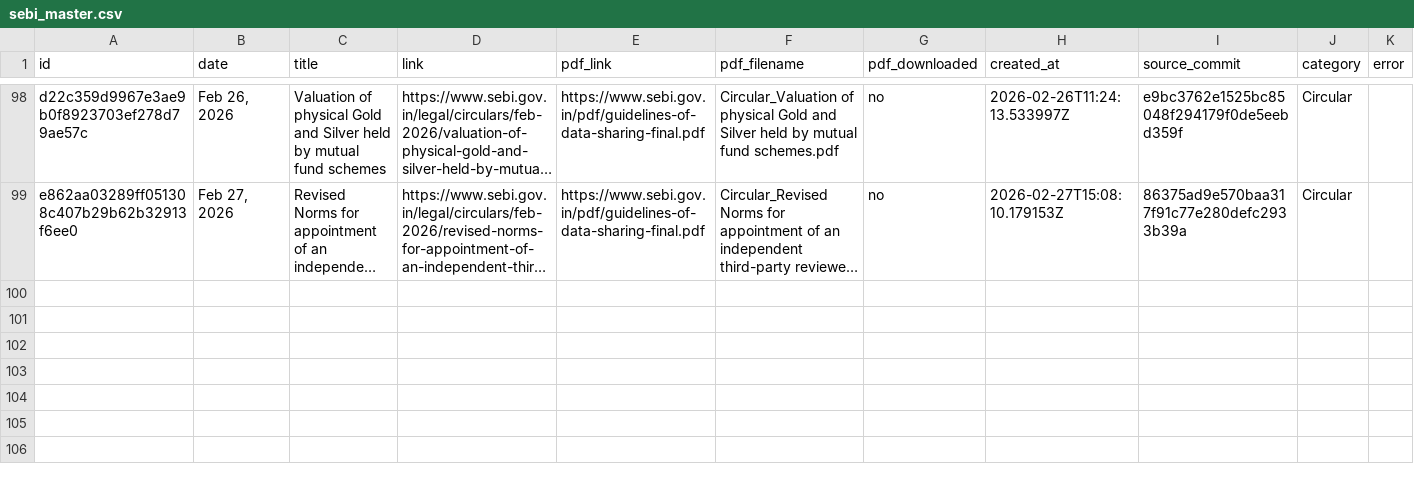
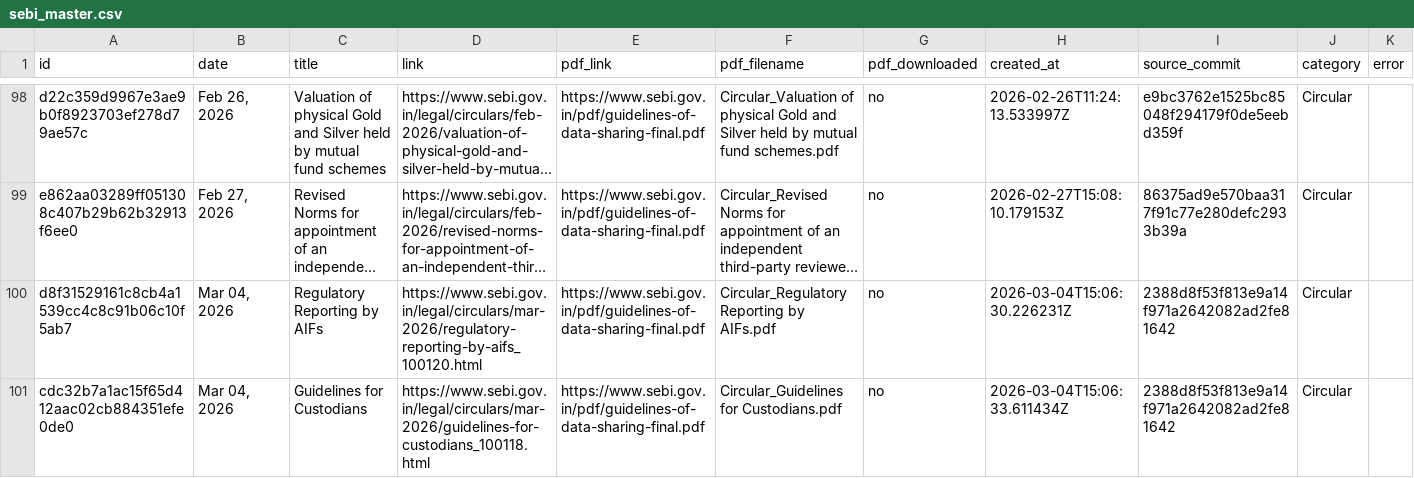
Before and after one commit to Legaltech-TL/trilegal-regulatory-updates, a CSV file: data/sebi_master.csv, drawn as a sheet; only a part is shown, gaps mark what is left out; long unchanged cells end in …; the diff names each change by its address in the sheet, - before the commit and + after, or states it on an @@ line.

```diff
--- a/data/sebi_master.csv
+++ b/data/sebi_master.csv
+row 100: d8f31529161c8cb4a1539cc4c8c91b06c10f5ab7 | Mar 04, 2026 | Regulatory Reporting by AIFs | https://www.sebi.gov.in/legal/circulars/mar-2026/regulatory-reporting-by-aifs_100120.html | https://www.sebi.gov.in/pdf/guidelines-of-data-sharing-final.pdf | Circular_Regulatory Reporting by AIFs.pdf | no | 2026-03-04T15:06:30.226231Z | 2388d8f53f813e9a14f971a2642082ad2fe81642 | Circular
+row 101: cdc32b7a1ac15f65d412aac02cb884351efe0de0 | Mar 04, 2026 | Guidelines for Custodians | https://www.sebi.gov.in/legal/circulars/mar-2026/guidelines-for-custodians_100118.html | https://www.sebi.gov.in/pdf/guidelines-of-data-sharing-final.pdf | Circular_Guidelines for Custodians.pdf | no | 2026-03-04T15:06:33.611434Z | 2388d8f53f813e9a14f971a2642082ad2fe81642 | Circular
```
Also changed, not shown: 1 other file.
